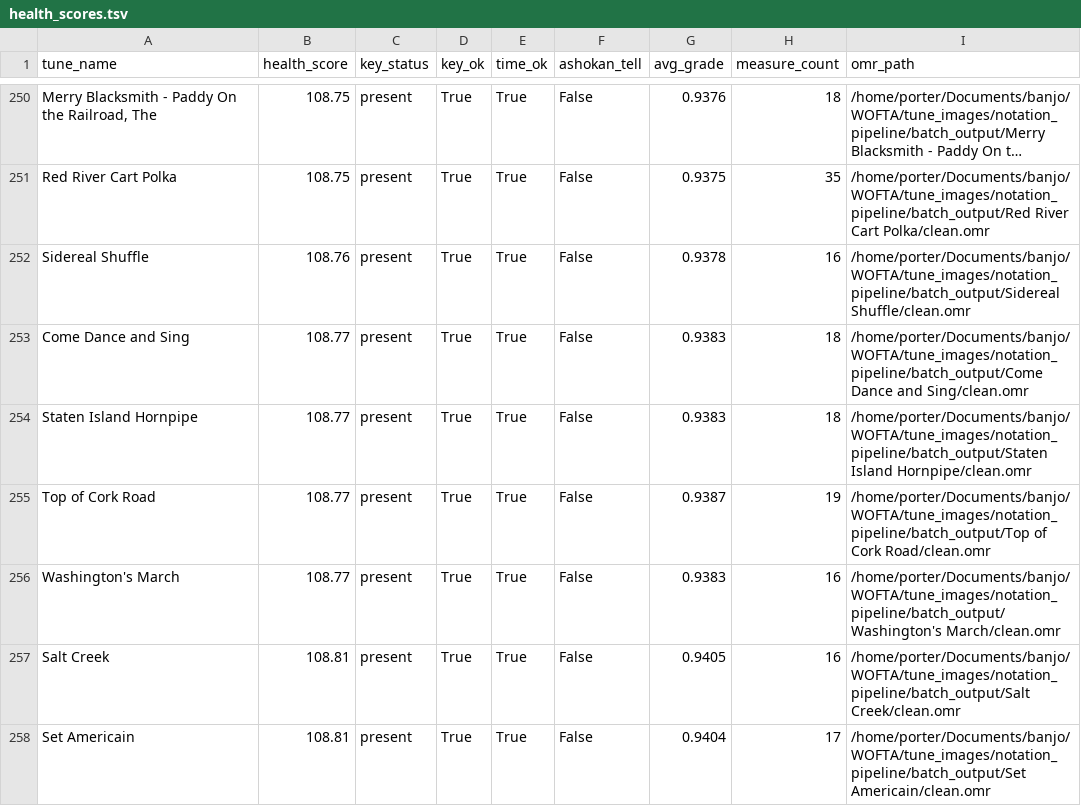
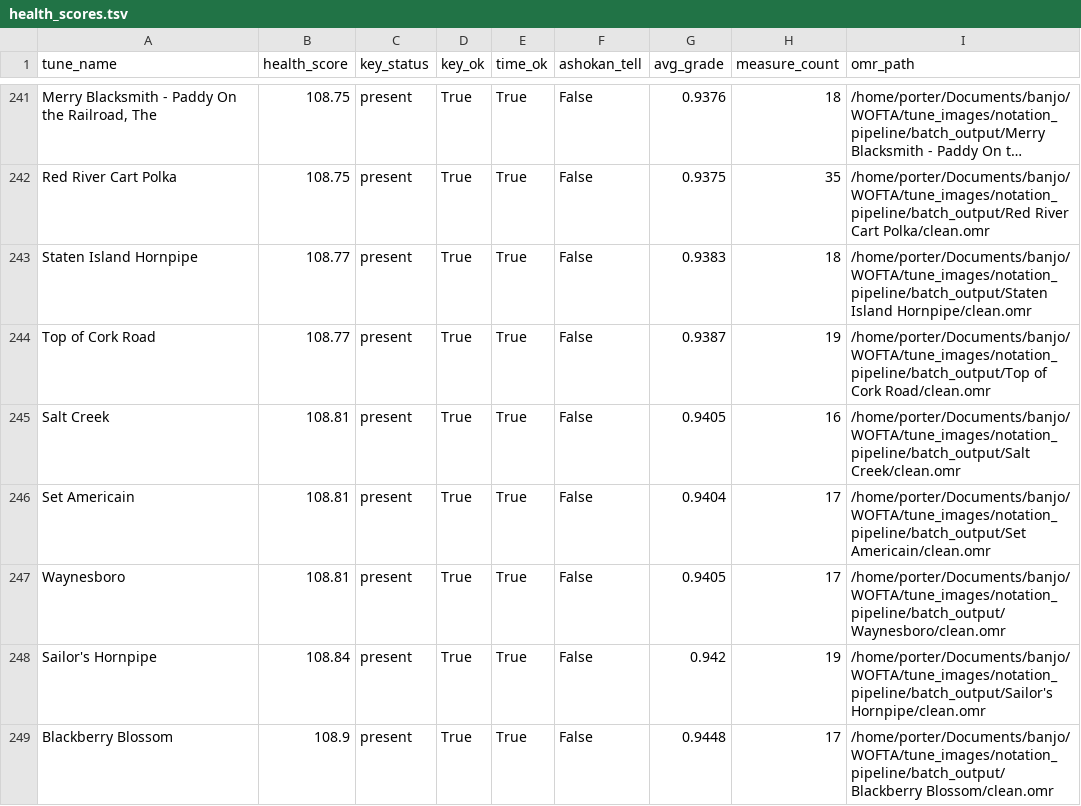
Before and after one commit to cporterbassett/wofta_book, a TSV file: notation_pipeline/health_scores.tsv, drawn as a sheet; only a part is shown, gaps mark what is left out; the shorter side is filled out with more unchanged rows; long unchanged cells end in …; the diff covers the shown part only; the diff names each change by its address in the sheet, - before the commit and + after, or states it on an @@ line.

Commit message:
chore: remove 13 dropped tunes from corpus
Remove tunes not in the final book: All the Rage, Cincinnati Hornpipe,
Come Dance and Sing, Gray Eagle, Martha Campbell, Nine Miles,
Sidereal Shuffle, Turning of the Tide, Twin Sisters, Yellow Barber,
Wake Up Susan, Washington's March, Shoo Fly.

Drops source_images PNGs, draft ABCs, and their health_scores.tsv rows.

```diff
--- a/notation_pipeline/health_scores.tsv
+++ b/notation_pipeline/health_scores.tsv
-row 252: Sidereal Shuffle | 108.76 | present | True | True | False | 0.9378 | 16 | /home/porter/Documents/banjo/WOFTA/tune_images/notation_pipeline/batch_output/Sidereal Shuffle/clean.omr
-row 253: Come Dance and Sing | 108.77 | present | True | True | False | 0.9383 | 18 | /home/porter/Documents/banjo/WOFTA/tune_images/notation_pipeline/batch_output/Come Dance and Sing/clean.omr
-row 256: Washington's March | 108.77 | present | True | True | False | 0.9383 | 16 | /home/porter/Documents/banjo/WOFTA/tune_images/notation_pipeline/batch_output/Washington's March/clean.omr
```
Also changed, not shown: 10 removed rows elsewhere in this file, 26 other files.
